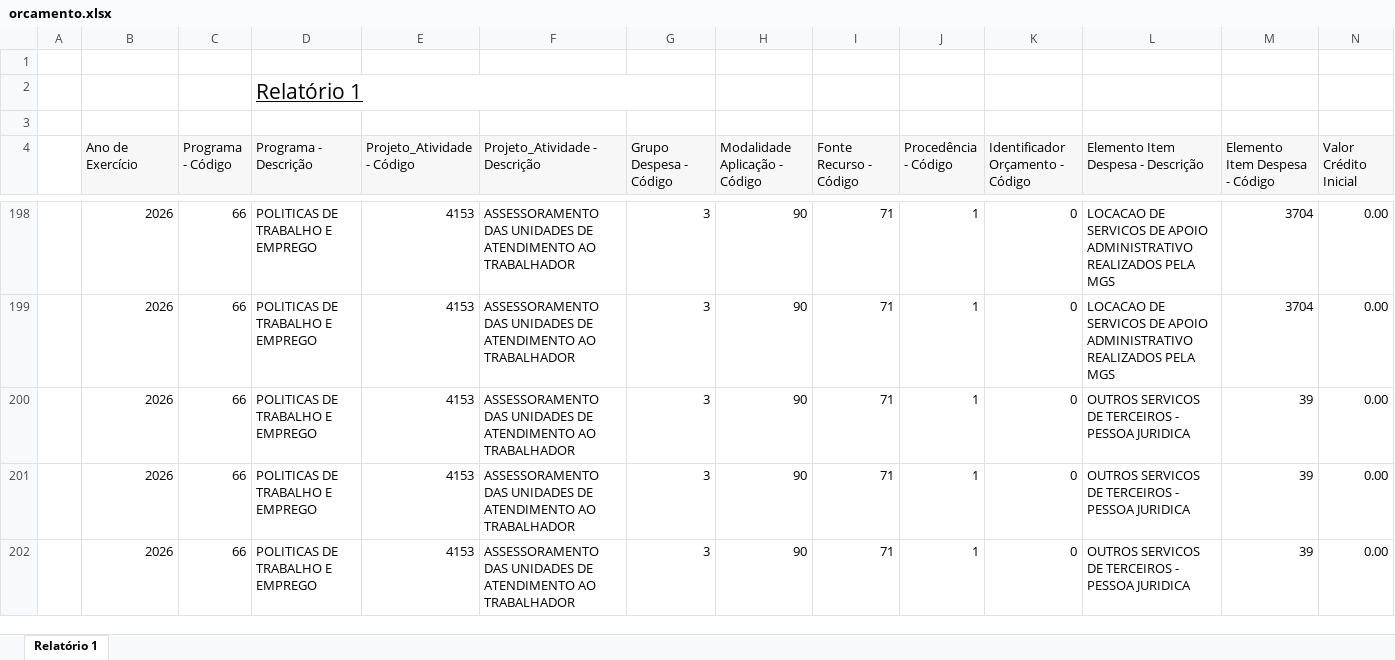
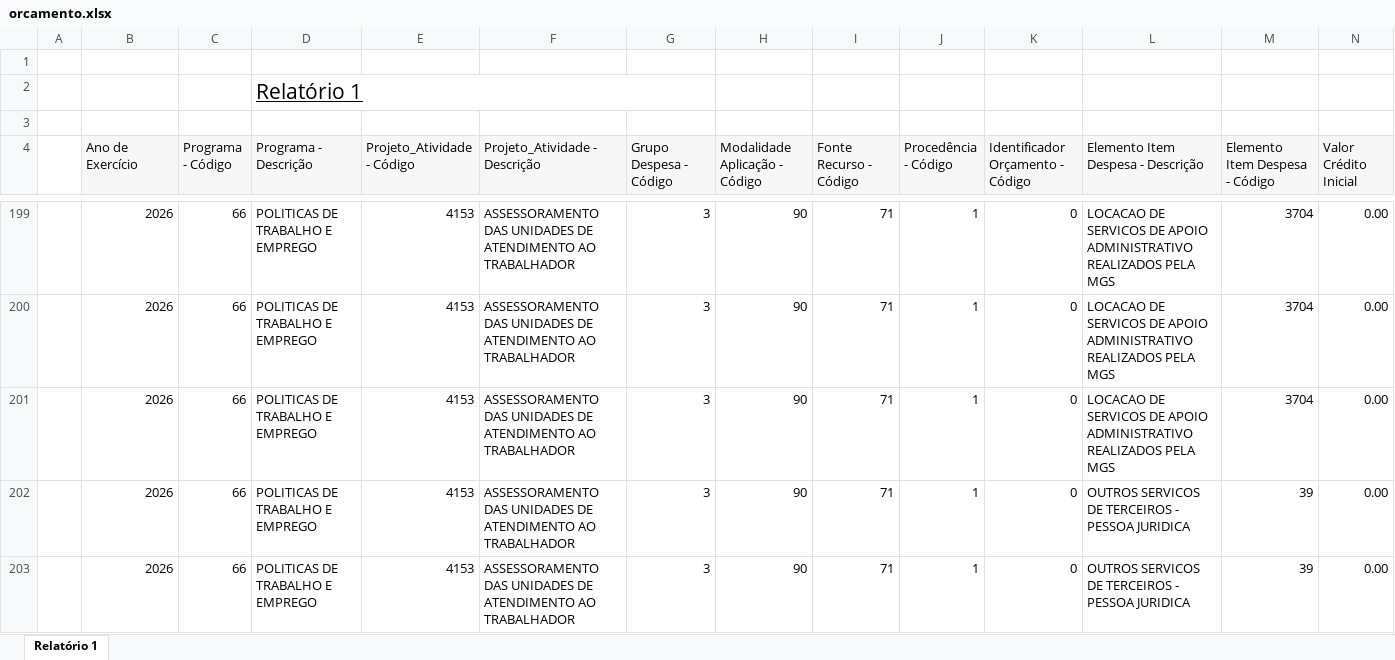
Before and after one commit to feasmg/painel_feasmg, an Excel workbook: orcamento.xlsx, sheet Relatório 1, drawn as a sheet; only a part is shown, gaps mark what is left out; the shorter side is filled out with more unchanged rows; values as stored, in another font and other column widths than the file's, no borders; rows hold the shown columns only; the diff covers the shown part only; the diff names each change by its address in the sheet, - before the commit and + after, or states it on an @@ line.

```diff
--- a/orcamento.xlsx (sheet Relatório 1)
+++ b/orcamento.xlsx (sheet Relatório 1)
+row 201:  | 2026 | 66 | POLITICAS DE TRABALHO E EMPREGO | 4153 | ASSESSORAMENTO DAS UNIDADES DE ATENDIMENTO AO TRABALHADOR | 3 | 90 | 71 | 1 | 0 | LOCACAO DE SERVICOS DE APOIO ADMINISTRATIVO REALIZADOS PELA MGS | 3704 | 0.00
```
Also changed, not shown: 47 added rows and 15 edited cells elsewhere in this sheet.
